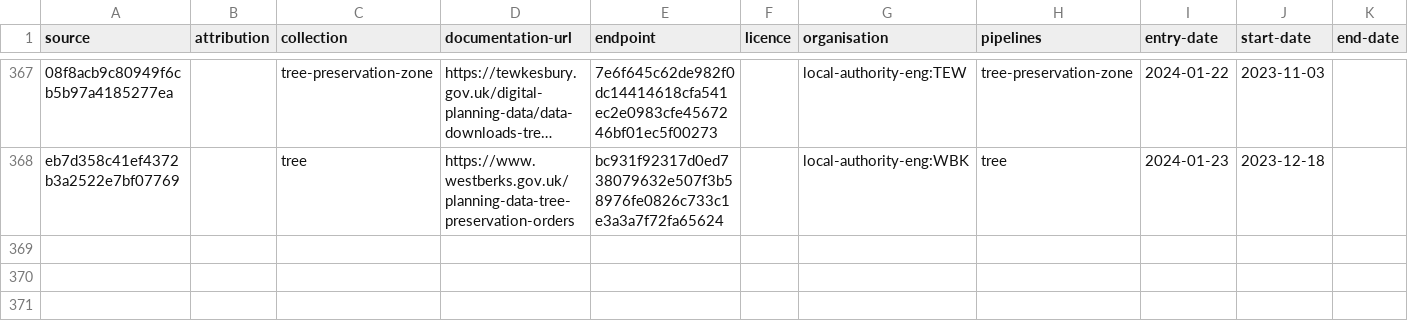
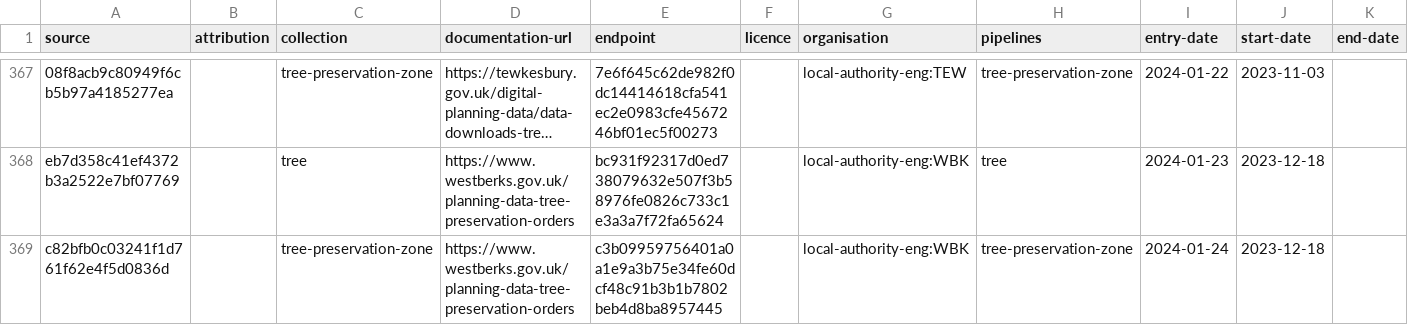
Before and after one commit to digital-land/tree-preservation-order-collection, a CSV file: collection/source.csv, drawn as a sheet; only a part is shown, gaps mark what is left out; long unchanged cells end in …; the diff names each change by its address in the sheet, - before the commit and + after, or states it on an @@ line.

```diff
--- a/collection/source.csv
+++ b/collection/source.csv
+row 369: c82bfb0c03241f1d761f62e4f5d0836d |  | tree-preservation-zone | https://www.westberks.gov.uk/planning-data-tree-preservation-orders | c3b09959756401a0a1e9a3b75e34fe60dcf48c91b3b1b7802beb4d8ba8957445 |  | local-authority-eng:WBK | tree-preservation-zone | 2024-01-24 | 2023-12-18
```
Also changed, not shown: collection/endpoint.csv, 1 other file.
